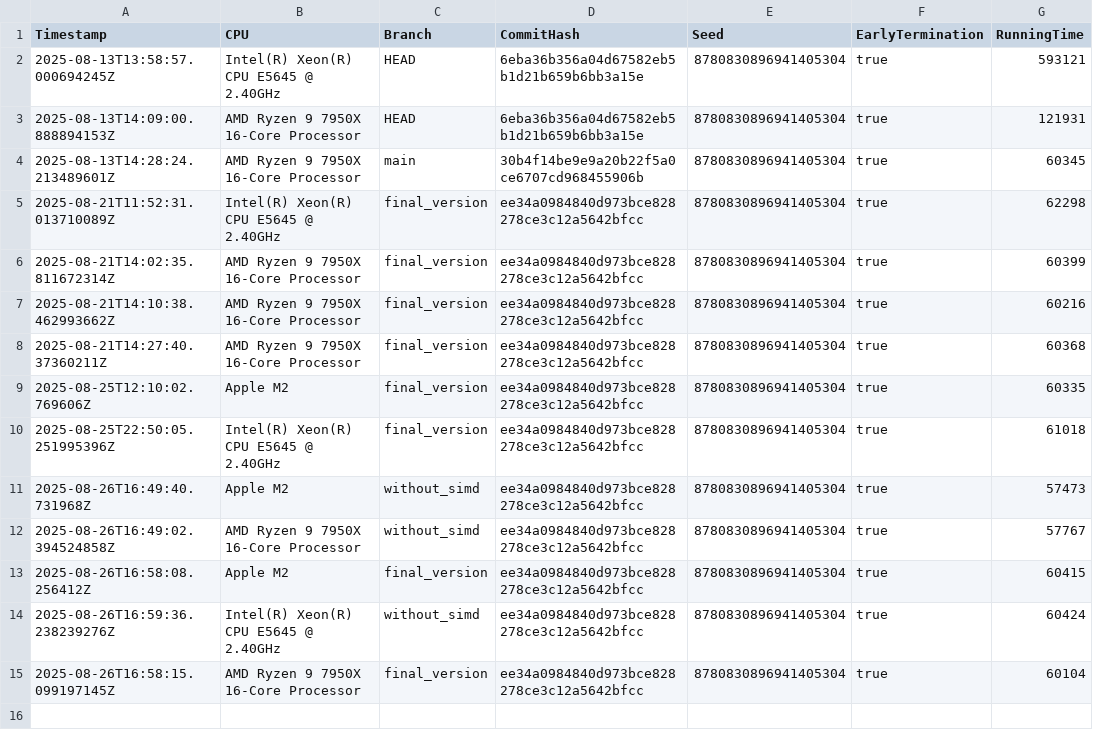
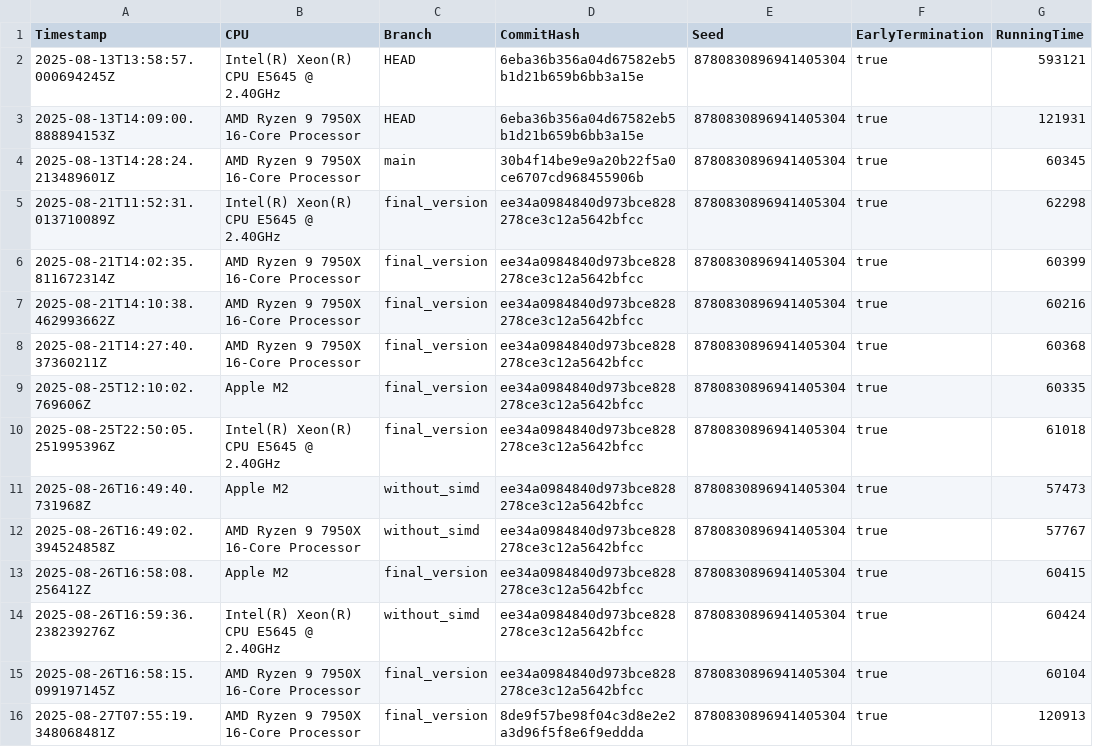
Before and after one commit to Waterboy1602/nestasm, a CSV file: results/benchmark_results_native.csv, drawn as a sheet.

```diff
--- a/results/benchmark_results_native.csv
+++ b/results/benchmark_results_native.csv
@@ -15 +15,2 @@ Timestamp,CPU,Branch,CommitHash,Seed,EarlyTermination,RunningTime
 2025-08-26T16:58:15.099197145Z,AMD Ryzen 9 7950X 16-Core Processor,final_version,ee34a0984840d973bce828278ce3c12a5642bfcc,8780830896941405304,true,60104
+2025-08-27T07:55:19.348068481Z,AMD Ryzen 9 7950X 16-Core Processor,final_version,8de9f57be98f04c3d8e2e2a3d96f5f8e6f9eddda,8780830896941405304,true,120913
```
